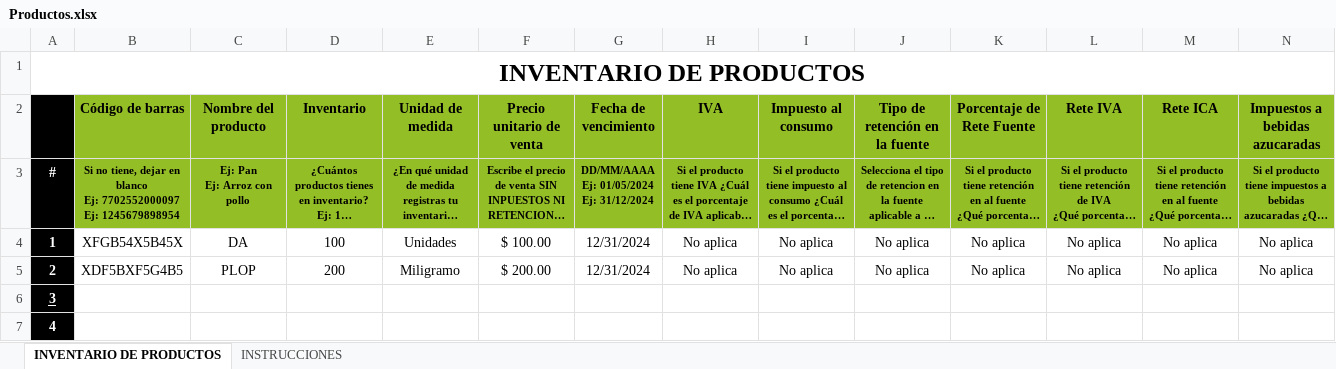
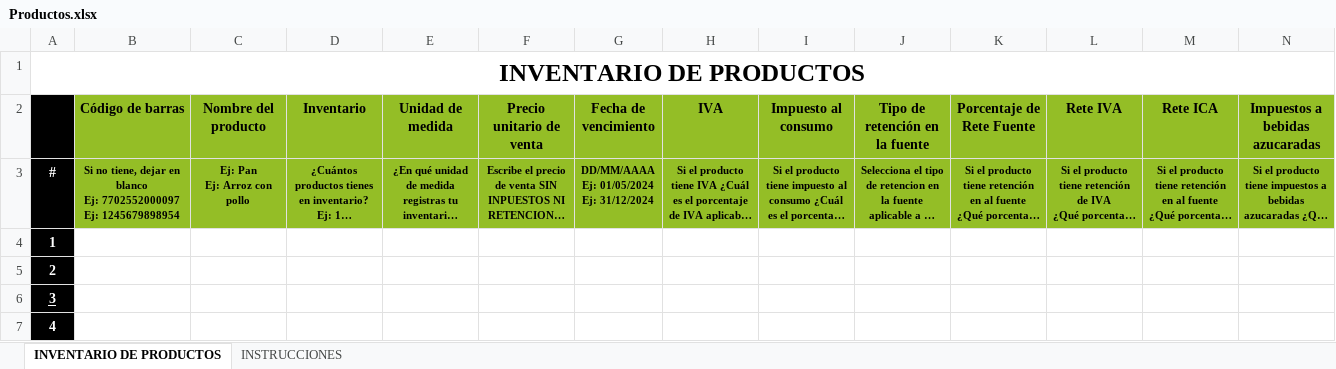
Before and after one commit to hombresostenible/ecopFront-Desarrollo, an Excel workbook: public/DownloadExcels/Productos.xlsx, sheet INVENTARIO DE PRODUCTOS, drawn as a sheet; only a part is shown; long unchanged cells end in …; values as stored, in another font and other column widths than the file's, no borders; charts and pictures not drawn; the diff covers the shown part only; the diff names each change by its address in the sheet, - before the commit and + after, or states it on an @@ line.

```diff
--- a/public/DownloadExcels/Productos.xlsx (sheet INVENTARIO DE PRODUCTOS)
+++ b/public/DownloadExcels/Productos.xlsx (sheet INVENTARIO DE PRODUCTOS)
-B4 (Código de barras): XFGB54X5B45X
+B4 (Código de barras): (empty)
-C4 (Nombre del producto): DA
+C4 (Nombre del producto): (empty)
-D4 (Inventario): 100
+D4 (Inventario): (empty)
-E4 (Unidad de medida): Unidades
+E4 (Unidad de medida): (empty)
-F4 (Precio unitario de venta): $ 100.00
+F4 (Precio unitario de venta): (empty)
-G4:G5 (Fecha de vencimiento): 12/31/2024
+G4:G5 (Fecha de vencimiento): (empty)
-H4:H5 (IVA): No aplica
+H4:H5 (IVA): (empty)
-I4:I5 (Impuesto al consumo): No aplica
+I4:I5 (Impuesto al consumo): (empty)
-J4:J5 (Tipo de retención en la fuente): No aplica
+J4:J5 (Tipo de retención en la fuente): (empty)
-K4:K5 (Porcentaje de Rete Fuente): No aplica
+K4:K5 (Porcentaje de Rete Fuente): (empty)
-L4:L5 (Rete IVA): No aplica
+L4:L5 (Rete IVA): (empty)
-M4:M5 (Rete ICA): No aplica
+M4:M5 (Rete ICA): (empty)
-N4:N5 (Impuestos a bebidas azucaradas): No aplica
+N4:N5 (Impuestos a bebidas azucaradas): (empty)
-B5 (Código de barras): XDF5BXF5G4B5
+B5 (Código de barras): (empty)
-C5 (Nombre del producto): PLOP
+C5 (Nombre del producto): (empty)
-D5 (Inventario): 200
+D5 (Inventario): (empty)
-E5 (Unidad de medida): Miligramo
+E5 (Unidad de medida): (empty)
-F5 (Precio unitario de venta): $ 200.00
+F5 (Precio unitario de venta): (empty)
```
Also changed, not shown: 2 edited cells elsewhere in this sheet, public/DownloadExcels/Clientes.xlsx, public/DownloadExcels/Colaboradores.xlsx, 6 other files.
